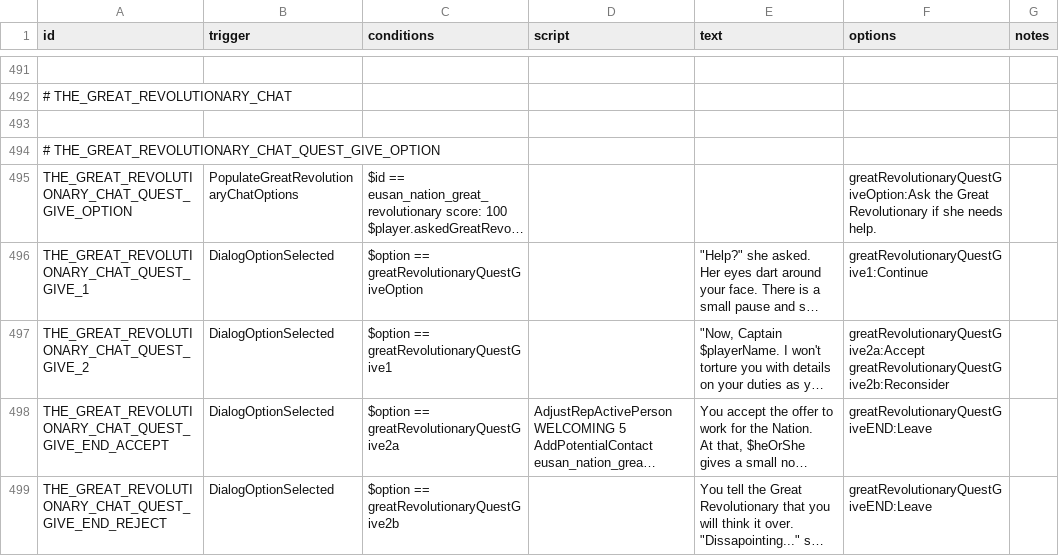
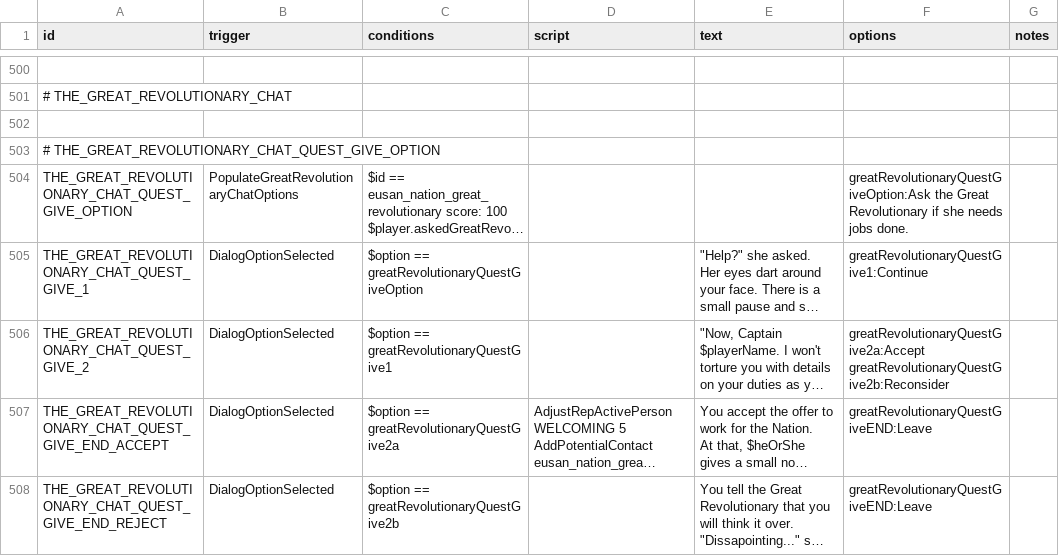
Before and after one commit to naslee2/SignalisMod, a CSV file: data/campaign/rules.csv, drawn as a sheet; only a part is shown, gaps mark what is left out; long unchanged cells end in …; addresses are those after the commit; the diff covers the shown part only; the diff names each change by its address in the sheet, - before the commit and + after, or states it on an @@ line.

```diff
--- a/data/campaign/rules.csv
+++ b/data/campaign/rules.csv
-F504 (options): …she needs help.
+F504 (options): …she needs jobs done.
```
Also changed, not shown: 9 added rows and 13 edited cells elsewhere in this file.
